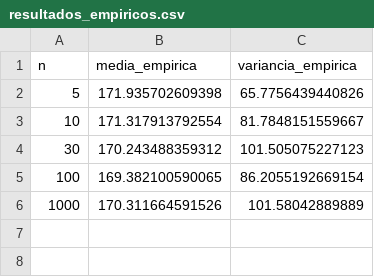
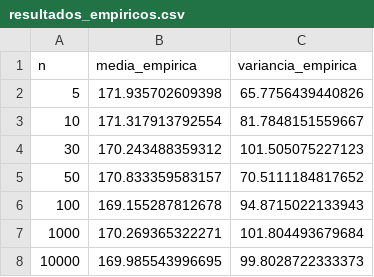
Before and after one commit to brunomaion/1Trabalho-AED, a CSV file: T4/resultados_empiricos.csv, drawn as a sheet.

```diff
--- a/T4/resultados_empiricos.csv
+++ b/T4/resultados_empiricos.csv
@@ -4,3 +4,5 @@
 30,170.243488359312,101.505075227123
-100,169.382100590065,86.2055192669154
-1000,170.311664591526,101.58042889889
+50,170.833359583157,70.5111184817652
+100,169.155287812678,94.8715022133943
+1000,170.269365322271,101.804493679684
+10000,169.985543996695,99.8028722333373
```
Also changed, not shown: 7 other files.
